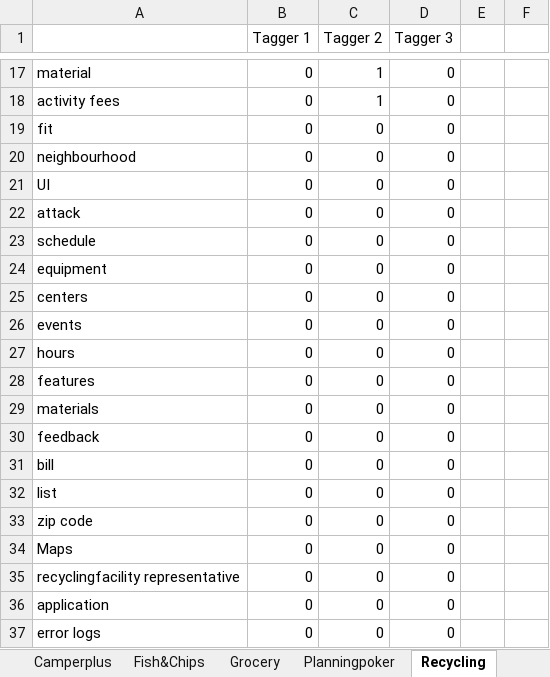
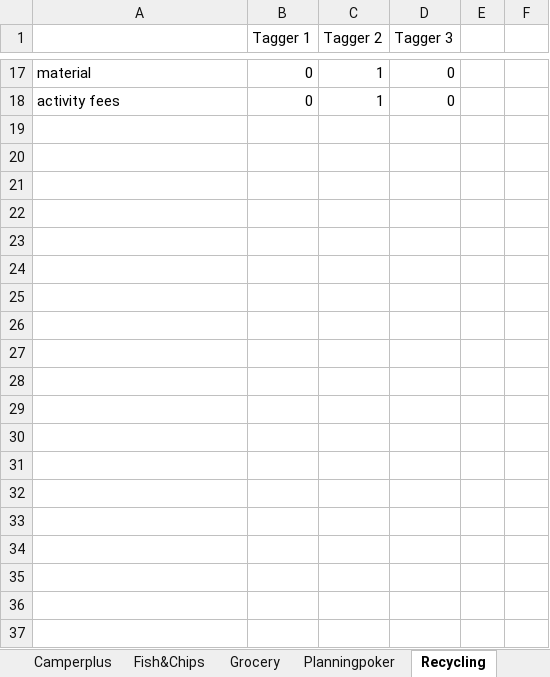
Before and after one commit to Maximbrg/Material-RE24, an Excel workbook: A Benchmark for Domain Model/Agreement/Agreement - Classes.xlsx, sheet Recycling, drawn as a sheet; only a part is shown, gaps mark what is left out; values as stored, in another font and other column widths than the file's, no borders; the diff covers the shown part only; the diff names each change by its address in the sheet, - before the commit and + after, or states it on an @@ line.

```diff
--- a/A Benchmark for Domain Model/Agreement/Agreement - Classes.xlsx (sheet Recycling)
+++ b/A Benchmark for Domain Model/Agreement/Agreement - Classes.xlsx (sheet Recycling)
-row 19: fit | 0 | 0 | 0
-row 20: neighbourhood | 0 | 0 | 0
-row 21: UI | 0 | 0 | 0
-row 22: attack | 0 | 0 | 0
-row 23: schedule | 0 | 0 | 0
-row 24: equipment | 0 | 0 | 0
-row 25: centers | 0 | 0 | 0
-row 26: events | 0 | 0 | 0
-row 27: hours | 0 | 0 | 0
-row 28: features | 0 | 0 | 0
-row 29: materials | 0 | 0 | 0
-row 30: feedback | 0 | 0 | 0
-row 31: bill | 0 | 0 | 0
-row 32: list | 0 | 0 | 0
-row 33: zip code | 0 | 0 | 0
-row 34: Maps | 0 | 0 | 0
-row 35: recyclingfacility representative | 0 | 0 | 0
-row 36: application | 0 | 0 | 0
-row 37: error logs | 0 | 0 | 0
```
Also changed, not shown: 133 removed rows, 1 edited cell, cell formats and merged cells elsewhere in this sheet, sheet Fish&Chips, sheet Planningpoker, sheet School, sheet Ticket, sheet Camperplus, sheet Grocery, 2 more sheets, 54 other files.
